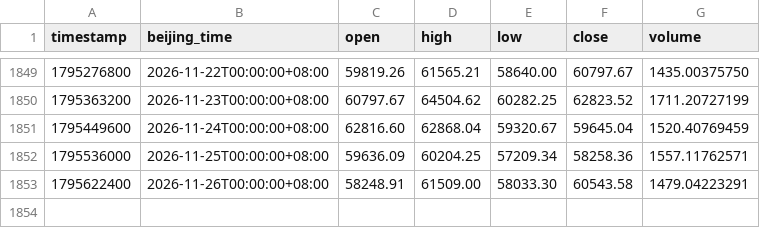
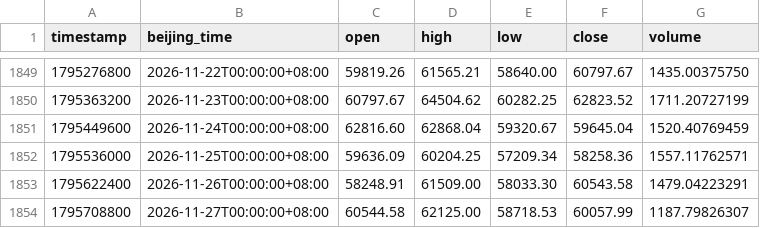
Before and after one commit to lxiaomng-lgtm/btc-kline-data, a CSV file: history/derived/1d.csv, drawn as a sheet; only a part is shown, gaps mark what is left out.

```diff
--- a/history/derived/1d.csv
+++ b/history/derived/1d.csv
@@ -1853 +1853,2 @@ timestamp,beijing_time,open,high,low,close,volume
 1795622400,2026-11-26T00:00:00+08:00,58248.91,61509.00,58033.30,60543.58,1479.04223291
+1795708800,2026-11-27T00:00:00+08:00,60544.58,62125.00,58718.53,60057.99,1187.79826307
```
Also changed, not shown: history/derived/6h.csv, 5 other files.
